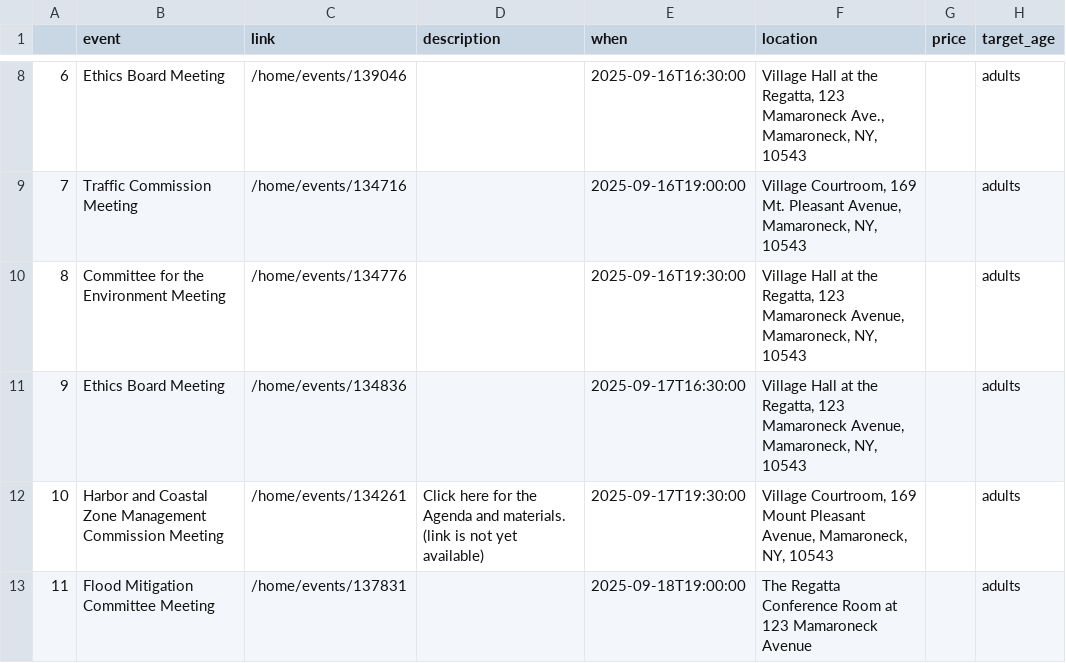
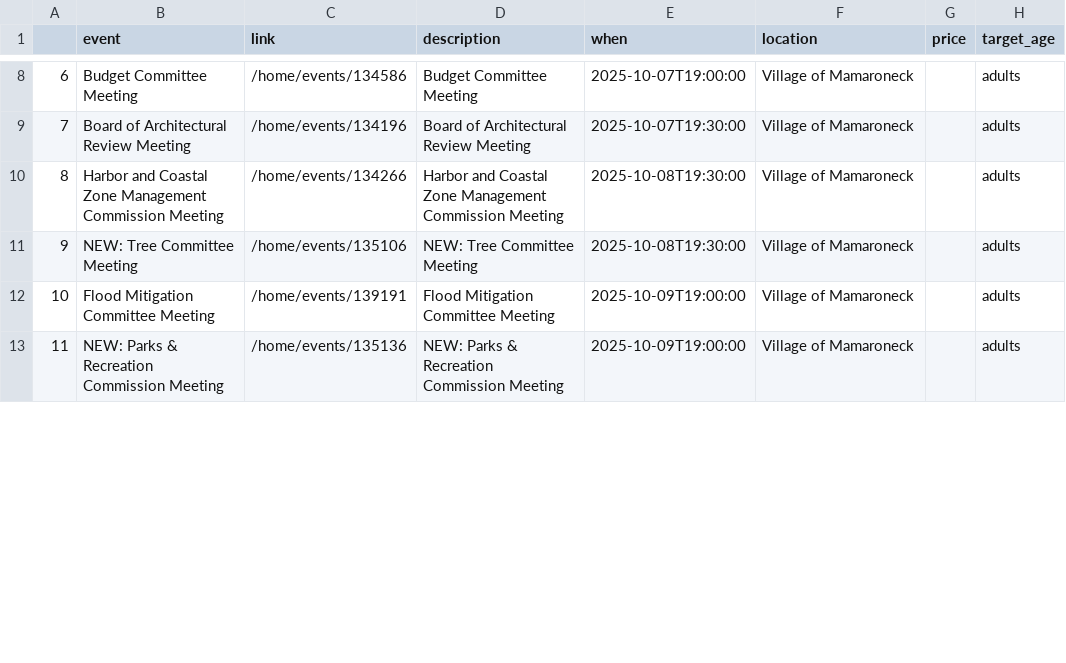
Before and after one commit to superlou/lmc-local-scraper, a CSV file: vom.csv, drawn as a sheet; only a part is shown, gaps mark what is left out; the diff covers the shown part only; the diff names each change by its address in the sheet, - before the commit and + after, or states it on an @@ line.

```diff
--- a/vom.csv
+++ b/vom.csv
-B8 (event): Ethics Board Meeting
+B8 (event): Budget Committee Meeting
-C8 (link): /home/events/139046
+C8 (link): /home/events/134586
-D8 (description): (empty)
+D8 (description): Budget Committee Meeting
-E8 (when): 2025-09-16T16:30:00
+E8 (when): 2025-10-07T19:00:00
-F8 (location): Village Hall at the Regatta, 123 Mamaroneck Ave., Mamaroneck, NY, 10543
+F8 (location): Village of Mamaroneck
-B9 (event): Traffic Commission Meeting
+B9 (event): Board of Architectural Review Meeting
-C9 (link): /home/events/134716
+C9 (link): /home/events/134196
-D9 (description): (empty)
+D9 (description): Board of Architectural Review Meeting
-E9 (when): 2025-09-16T19:00:00
+E9 (when): 2025-10-07T19:30:00
-F9 (location): Village Courtroom, 169 Mt. Pleasant Avenue, Mamaroneck, NY, 10543
+F9 (location): Village of Mamaroneck
-B10 (event): Committee for the Environment Meeting
+B10 (event): Harbor and Coastal Zone Management Commission Meeting
-C10 (link): /home/events/134776
+C10 (link): /home/events/134266
-D10 (description): (empty)
+D10 (description): Harbor and Coastal Zone Management Commission Meeting
-E10 (when): 2025-09-16T19:30:00
+E10 (when): 2025-10-08T19:30:00
-F10:F11 (location): Village Hall at the Regatta, 123 Mamaroneck Avenue, Mamaroneck, NY, 10543
+F10:F11 (location): Village of Mamaroneck
-B11 (event): Ethics Board Meeting
+B11 (event): NEW: Tree Committee Meeting
-C11 (link): /home/events/134836
+C11 (link): /home/events/135106
-D11 (description): (empty)
+D11 (description): NEW: Tree Committee Meeting
-E11 (when): 2025-09-17T16:30:00
+E11 (when): 2025-10-08T19:30:00
-B12 (event): Harbor and Coastal Zone Management Commission Meeting
+B12 (event): Flood Mitigation Committee Meeting
-C12 (link): /home/events/134261
+C12 (link): /home/events/139191
-D12 (description): Click here for the Agenda and materials. (link is not yet available)
+D12 (description): Flood Mitigation Committee Meeting
-E12 (when): 2025-09-17T19:30:00
+E12 (when): 2025-10-09T19:00:00
-F12 (location): Village Courtroom, 169 Mount Pleasant Avenue, Mamaroneck, NY, 10543
+F12 (location): Village of Mamaroneck
-B13 (event): Flood Mitigation Committee Meeting
+B13 (event): NEW: Parks & Recreation Commission Meeting
-C13 (link): /home/events/137831
+C13 (link): /home/events/135136
-D13 (description): (empty)
+D13 (description): NEW: Parks & Recreation Commission Meeting
-E13 (when): 2025-09-18T19:00:00
+E13 (when): 2025-10-09T19:00:00
-F13 (location): The Regatta Conference Room at 123 Mamaroneck Avenue
+F13 (location): Village of Mamaroneck
```
Also changed, not shown: 72 edited cells elsewhere in this file, 14 other files.
